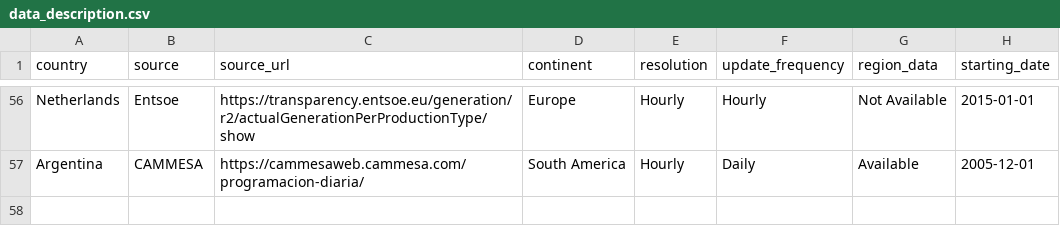
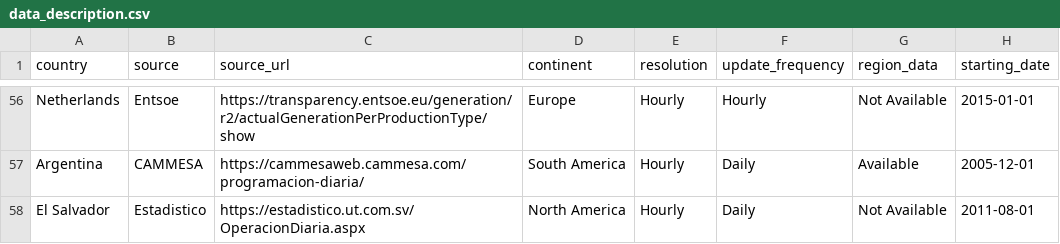
Before and after one commit to KowComical/CM_Power_Website, a CSV file: data/data_description.csv, drawn as a sheet; only a part is shown, gaps mark what is left out.

```diff
--- a/data/data_description.csv
+++ b/data/data_description.csv
@@ -57 +57,2 @@ Netherlands,Entsoe,https://transparency.entsoe.eu/generation/r2/actualGeneration
 Argentina,CAMMESA,https://cammesaweb.cammesa.com/programacion-diaria/,South America,Hourly,Daily,Available,2005-12-01
+El Salvador,Estadistico,https://estadistico.ut.com.sv/OperacionDiaria.aspx,North America,Hourly,Daily,Not Available,2011-08-01
```
Also changed, not shown: 58 other files.
